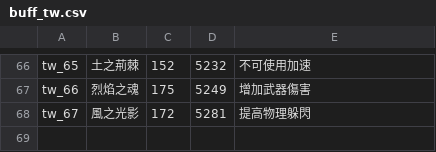
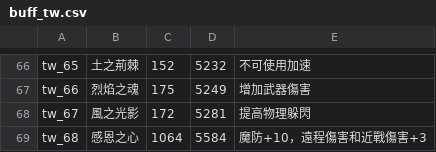
Before and after one commit to oberon-wu/teon-lang, a CSV file: buff/buff_tw.csv, drawn as a sheet; only a part is shown, gaps mark what is left out; the diff names each change by its address in the sheet, - before the commit and + after, or states it on an @@ line.

```diff
--- a/buff/buff_tw.csv
+++ b/buff/buff_tw.csv
+row 69: tw_68 | 感恩之心 | 1064 | 5584 | 魔防+10，遠程傷害和近戰傷害+3
```
Also changed, not shown: buff/buff_cn.csv.
